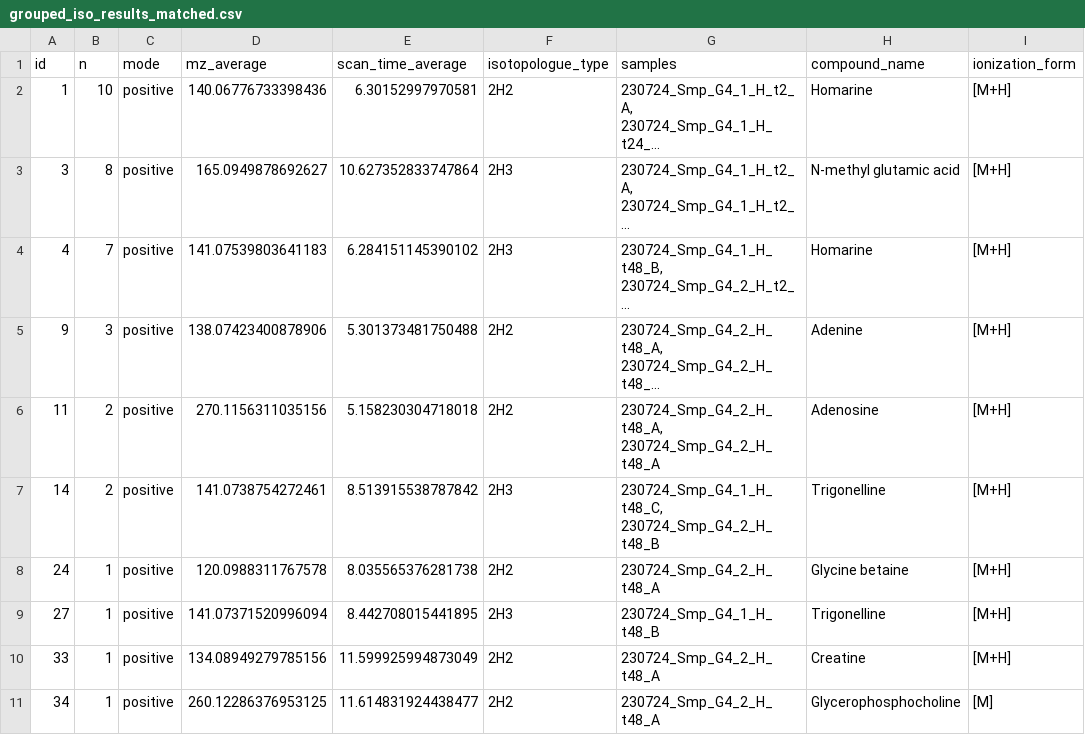
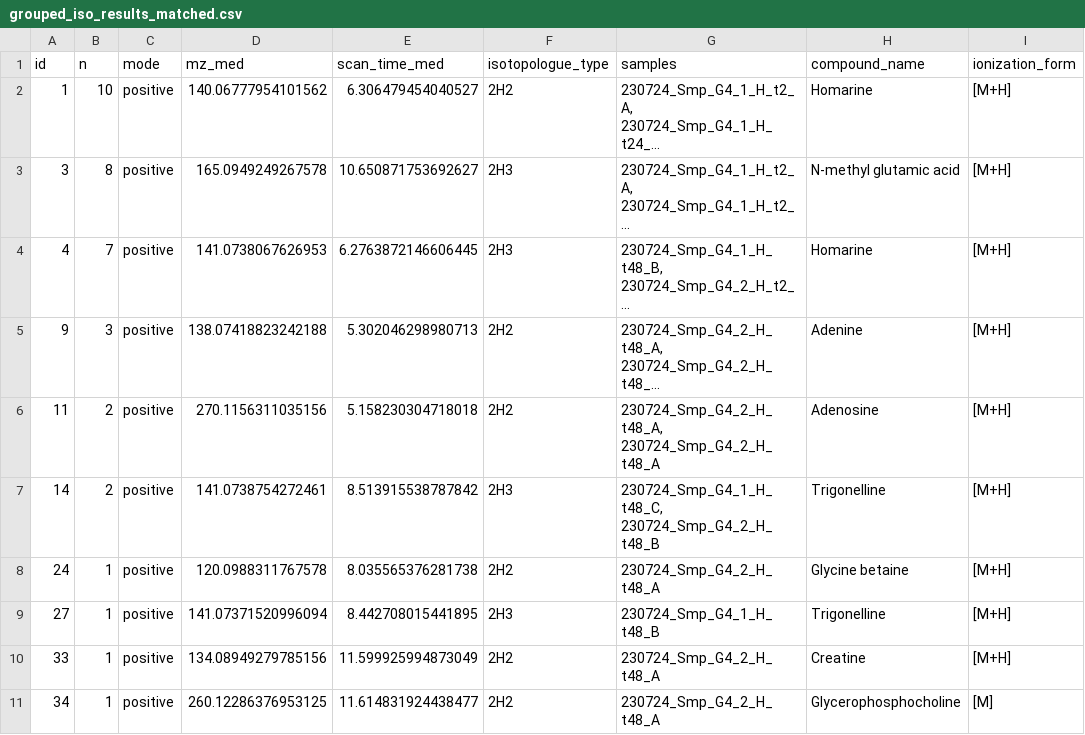
Before and after one commit to IngallsLabUW/Homarine_Catabolism_MS, a CSV file: data/intermediate/metabolomics/g4/grouped_iso_results_matched.csv, drawn as a sheet; only a part is shown; long unchanged cells end in …; the diff names each change by its address in the sheet, - before the commit and + after, or states it on an @@ line.

```diff
--- a/data/intermediate/metabolomics/g4/grouped_iso_results_matched.csv
+++ b/data/intermediate/metabolomics/g4/grouped_iso_results_matched.csv
-D1: mz_average
+D1: mz_med
-E1: scan_time_average
+E1: scan_time_med
-D2 (mz_med): 140.06776733398436
+D2 (mz_med): 140.06777954101562
-E2 (scan_time_med): 6.30152997970581
+E2 (scan_time_med): 6.306479454040527
-D3 (mz_med): 165.0949878692627
+D3 (mz_med): 165.0949249267578
-E3 (scan_time_med): 10.627352833747864
+E3 (scan_time_med): 10.650871753692627
-D4 (mz_med): 141.07539803641183
+D4 (mz_med): 141.0738067626953
-E4 (scan_time_med): 6.284151145390102
+E4 (scan_time_med): 6.2763872146606445
-D5 (mz_med): 138.07423400878906
+D5 (mz_med): 138.07418823242188
-E5 (scan_time_med): 5.301373481750488
+E5 (scan_time_med): 5.302046298980713
```
Also changed, not shown: data/intermediate/metabolomics/g4/grouped_iso_results.csv, 12 other files.
